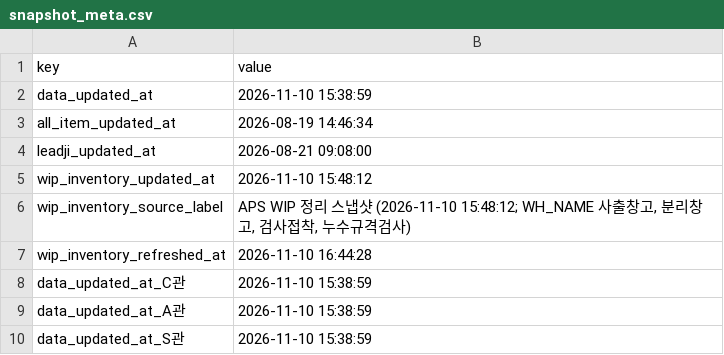
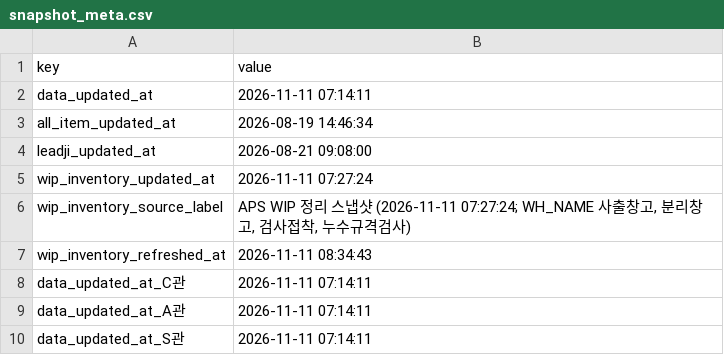
Before and after one commit to 113090ab-creator/INTEROJO, a CSV file: cloud_snapshots/snapshot_meta.csv, drawn as a sheet.

```diff
--- a/cloud_snapshots/snapshot_meta.csv
+++ b/cloud_snapshots/snapshot_meta.csv
@@ -1,10 +1,10 @@
 key,value
-data_updated_at,2026-11-10 15:38:59
+data_updated_at,2026-11-11 07:14:11
 all_item_updated_at,2026-08-19 14:46:34
 leadji_updated_at,2026-08-21 09:08:00
-wip_inventory_updated_at,2026-11-10 15:48:12
-wip_inventory_source_label,"APS WIP 정리 스냅샷 (2026-11-10 15:48:12; WH_NAME 사출창고, 분리창고, 검사접착, 누수규격검사)"
-wip_inventory_refreshed_at,2026-11-10 16:44:28
-data_updated_at_C관,2026-11-10 15:38:59
-data_updated_at_A관,2026-11-10 15:38:59
-data_updated_at_S관,2026-11-10 15:38:59
+wip_inventory_updated_at,2026-11-11 07:27:24
+wip_inventory_source_label,"APS WIP 정리 스냅샷 (2026-11-11 07:27:24; WH_NAME 사출창고, 분리창고, 검사접착, 누수규격검사)"
+wip_inventory_refreshed_at,2026-11-11 08:34:43
+data_updated_at_C관,2026-11-11 07:14:11
+data_updated_at_A관,2026-11-11 07:14:11
+data_updated_at_S관,2026-11-11 07:14:11
```
Also changed, not shown: 33 other files.
